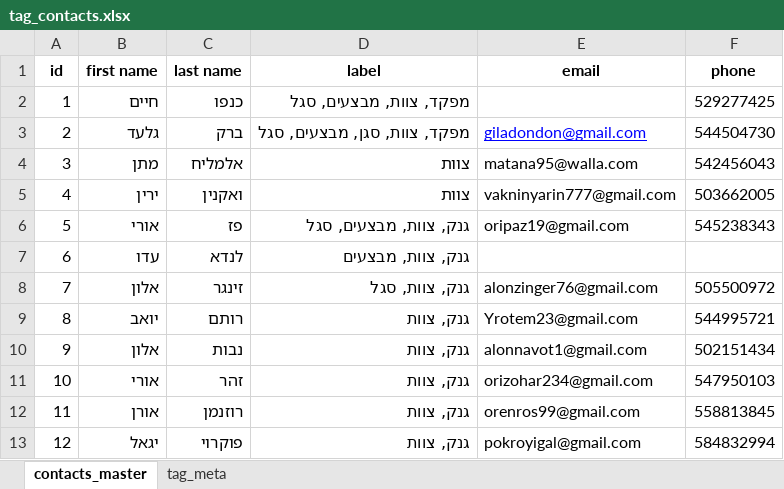
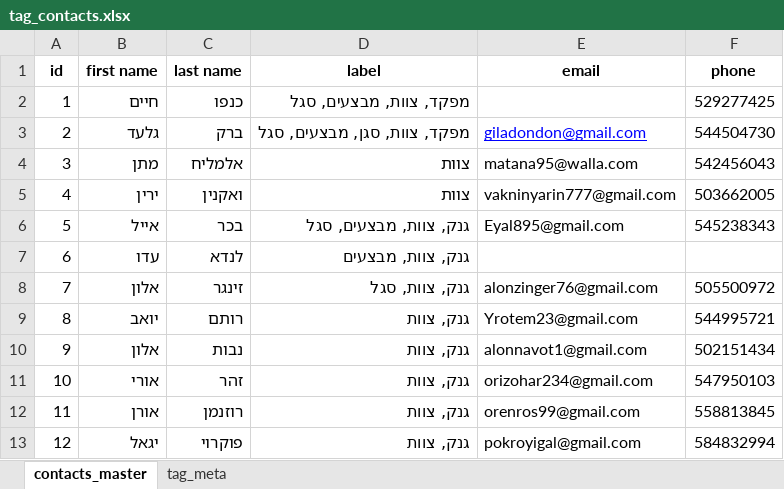
Before and after one commit to giladondon/Xo-Assistance, an Excel workbook: telegram-bot/tag_contacts.xlsx, sheet contacts_master, drawn as a sheet; only a part is shown; values as stored, in another font and other column widths than the file's, no borders; the diff names each change by its address in the sheet, - before the commit and + after, or states it on an @@ line.

Commit message:
Update tag_contacts.xlsx

```diff
--- a/telegram-bot/tag_contacts.xlsx (sheet contacts_master)
+++ b/telegram-bot/tag_contacts.xlsx (sheet contacts_master)
-B6 (first name): אורי
+B6 (first name): אייל
-C6 (last name): פז
+C6 (last name): בכר
-E6 (email): oripaz19@gmail.com
+E6 (email): Eyal895@gmail.com
```
